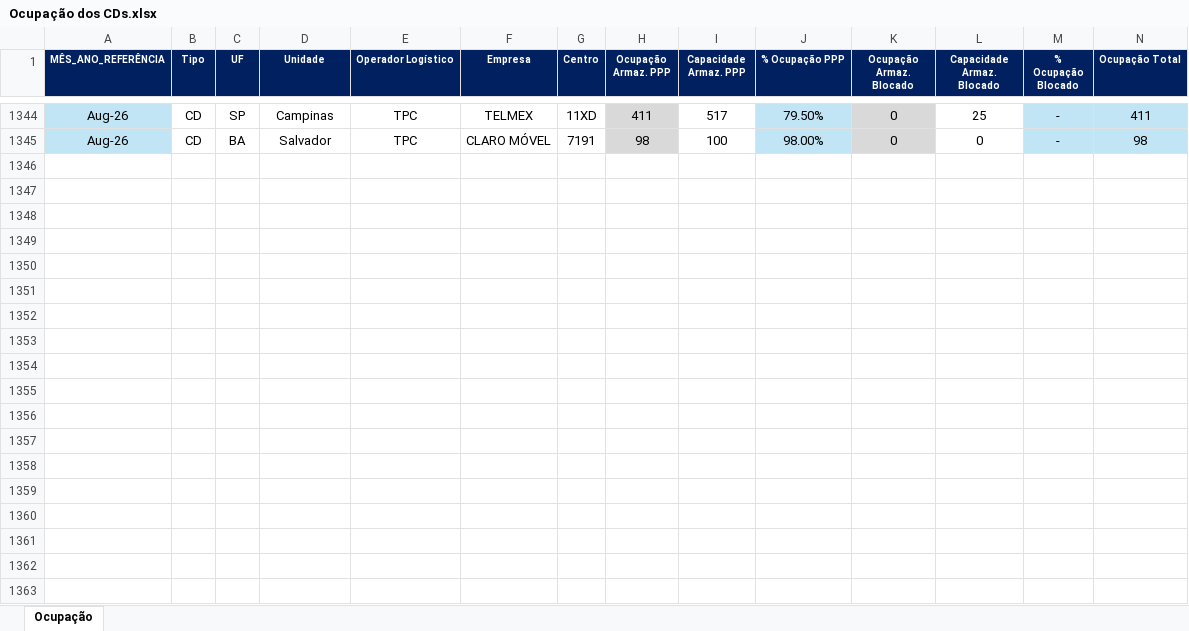
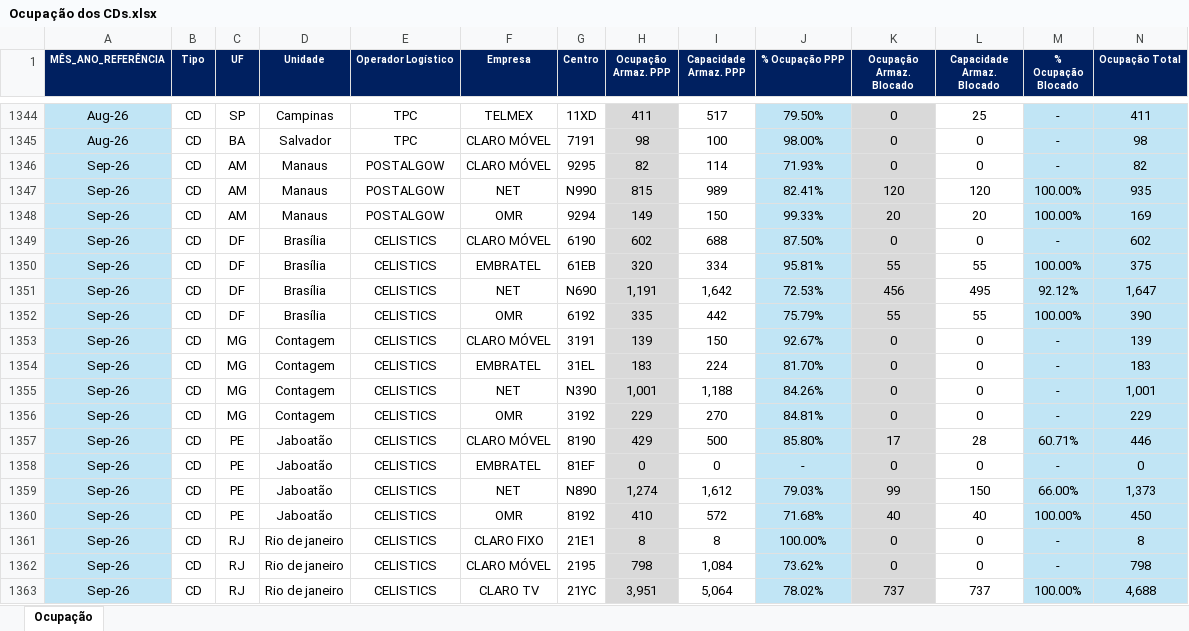
Before and after one commit to TorredaLogistica/Taxa_de_Ocupacao_dos_CDs, an Excel workbook: Ocupação dos CDs.xlsx, sheet Ocupação, drawn as a sheet; only a part is shown, gaps mark what is left out; values as stored, in another font and other column widths than the file's, no borders; rows hold the shown columns only; the diff covers the shown part only; the diff names each change by its address in the sheet, - before the commit and + after, or states it on an @@ line.

Commit message:
Add files via upload

```diff
--- a/Ocupação dos CDs.xlsx (sheet Ocupação)
+++ b/Ocupação dos CDs.xlsx (sheet Ocupação)
+row 1346: Sep-26 | CD | AM | Manaus | POSTALGOW | CLARO MÓVEL | 9295 | 82 | 114 | 71.93% | 0 | 0 | - | 82
+row 1347: Sep-26 | CD | AM | Manaus | POSTALGOW | NET | N990 | 815 | 989 | 82.41% | 120 | 120 | 100.00% | 935
+row 1348: Sep-26 | CD | AM | Manaus | POSTALGOW | OMR | 9294 | 149 | 150 | 99.33% | 20 | 20 | 100.00% | 169
+row 1349: Sep-26 | CD | DF | Brasília | CELISTICS | CLARO MÓVEL | 6190 | 602 | 688 | 87.50% | 0 | 0 | - | 602
+row 1350: Sep-26 | CD | DF | Brasília | CELISTICS | EMBRATEL | 61EB | 320 | 334 | 95.81% | 55 | 55 | 100.00% | 375
+row 1351: Sep-26 | CD | DF | Brasília | CELISTICS | NET | N690 | 1,191 | 1,642 | 72.53% | 456 | 495 | 92.12% | 1,647
+row 1352: Sep-26 | CD | DF | Brasília | CELISTICS | OMR | 6192 | 335 | 442 | 75.79% | 55 | 55 | 100.00% | 390
+row 1353: Sep-26 | CD | MG | Contagem | CELISTICS | CLARO MÓVEL | 3191 | 139 | 150 | 92.67% | 0 | 0 | - | 139
+row 1354: Sep-26 | CD | MG | Contagem | CELISTICS | EMBRATEL | 31EL | 183 | 224 | 81.70% | 0 | 0 | - | 183
+row 1355: Sep-26 | CD | MG | Contagem | CELISTICS | NET | N390 | 1,001 | 1,188 | 84.26% | 0 | 0 | - | 1,001
+row 1356: Sep-26 | CD | MG | Contagem | CELISTICS | OMR | 3192 | 229 | 270 | 84.81% | 0 | 0 | - | 229
+row 1357: Sep-26 | CD | PE | Jaboatão | CELISTICS | CLARO MÓVEL | 8190 | 429 | 500 | 85.80% | 17 | 28 | 60.71% | 446
+row 1358: Sep-26 | CD | PE | Jaboatão | CELISTICS | EMBRATEL | 81EF | 0 | 0 | - | 0 | 0 | - | 0
+row 1359: Sep-26 | CD | PE | Jaboatão | CELISTICS | NET | N890 | 1,274 | 1,612 | 79.03% | 99 | 150 | 66.00% | 1,373
+row 1360: Sep-26 | CD | PE | Jaboatão | CELISTICS | OMR | 8192 | 410 | 572 | 71.68% | 40 | 40 | 100.00% | 450
+row 1361: Sep-26 | CD | RJ | Rio de janeiro | CELISTICS | CLARO FIXO | 21E1 | 8 | 8 | 100.00% | 0 | 0 | - | 8
+row 1362: Sep-26 | CD | RJ | Rio de janeiro | CELISTICS | CLARO MÓVEL | 2195 | 798 | 1,084 | 73.62% | 0 | 0 | - | 798
+row 1363: Sep-26 | CD | RJ | Rio de janeiro | CELISTICS | CLARO TV | 21YC | 3,951 | 5,064 | 78.02% | 737 | 737 | 100.00% | 4,688
```
Also changed, not shown: 24 added rows elsewhere in this sheet.
